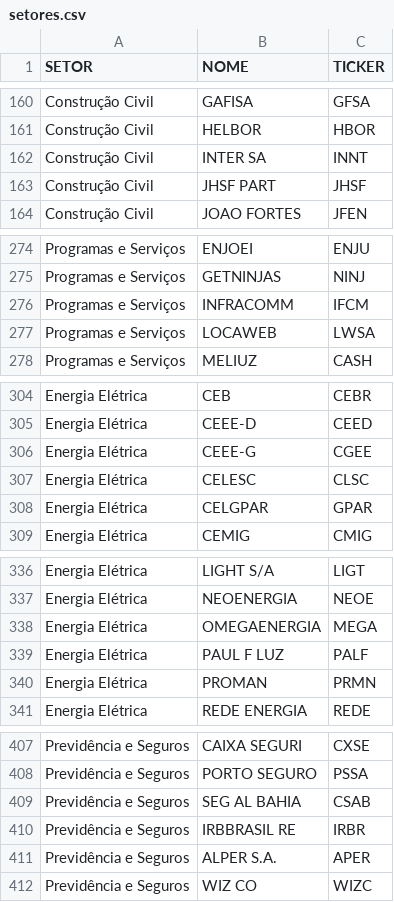
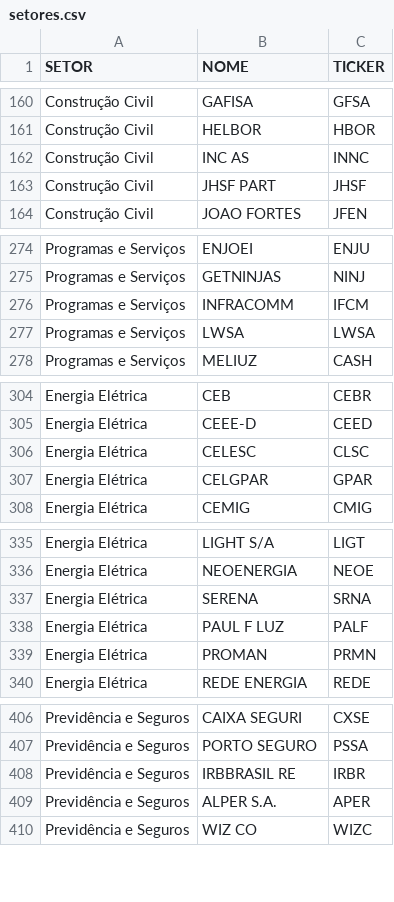
Before and after one commit to BDonadelli/Finance-playground, a CSV file: data/setores.csv, drawn as a sheet; only a part is shown, gaps mark what is left out.

```diff
--- a/data/setores.csv
+++ b/data/setores.csv
@@ -161,3 +161,3 @@ Construção Civil,GAFISA      ,GFSA
 Construção Civil,HELBOR      ,HBOR
-Construção Civil,INTER SA ,INNT
+Construção Civil,INC AS,INNC
 Construção Civil,JHSF PART   ,JHSF
@@ -276,3 +276,3 @@ Programas e Serviços,GETNINJAS,NINJ
 Programas e Serviços,INFRACOMM,IFCM
-Programas e Serviços,LOCAWEB,LWSA
+Programas e Serviços,LWSA,LWSA
 Programas e Serviços,MELIUZ,CASH
@@ -305,3 +305,2 @@ Energia Elétrica,CEB         ,CEBR
 Energia Elétrica,CEEE-D      ,CEED
-Energia Elétrica,CEEE-G,CGEE
 Energia Elétrica,CELESC      ,CLSC
@@ -337,3 +336,3 @@ Energia Elétrica,LIGHT S/A   ,LIGT
 Energia Elétrica,NEOENERGIA  ,NEOE
-Energia Elétrica,OMEGAENERGIA,MEGA
+Energia Elétrica,SERENA,SRNA
 Energia Elétrica,PAUL F LUZ  ,PALF
@@ -408,3 +407,2 @@ Previdência e Seguros,CAIXA SEGURI,CXSE
 Previdência e Seguros,PORTO SEGURO,PSSA
-Previdência e Seguros,SEG AL BAHIA,CSAB
 Previdência e Seguros,IRBBRASIL RE,IRBR
```
Also changed, not shown: data/acoes-listadas-b3.csv, data/fluxo-estrangeiro.csv, 7 other files.
